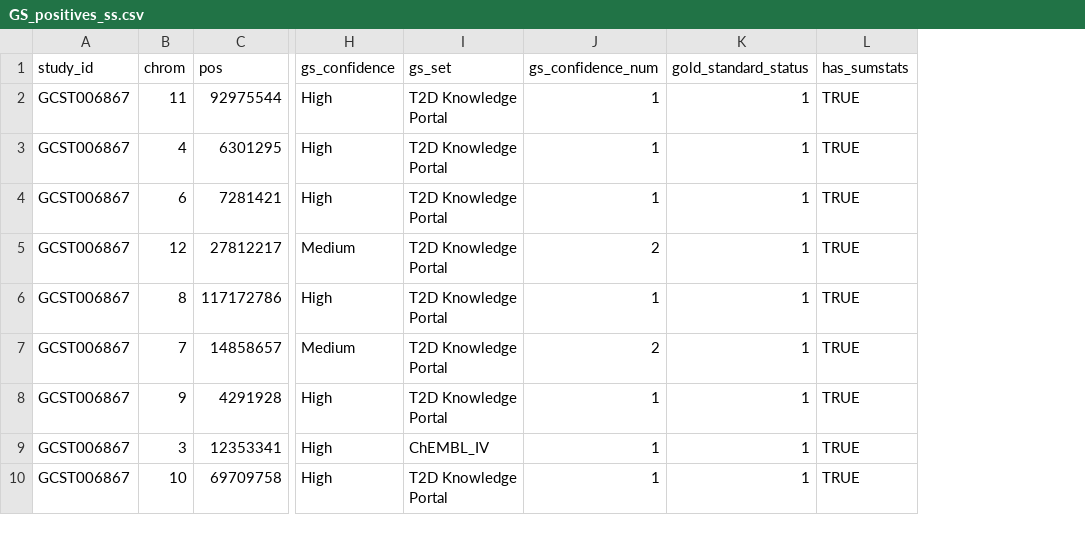
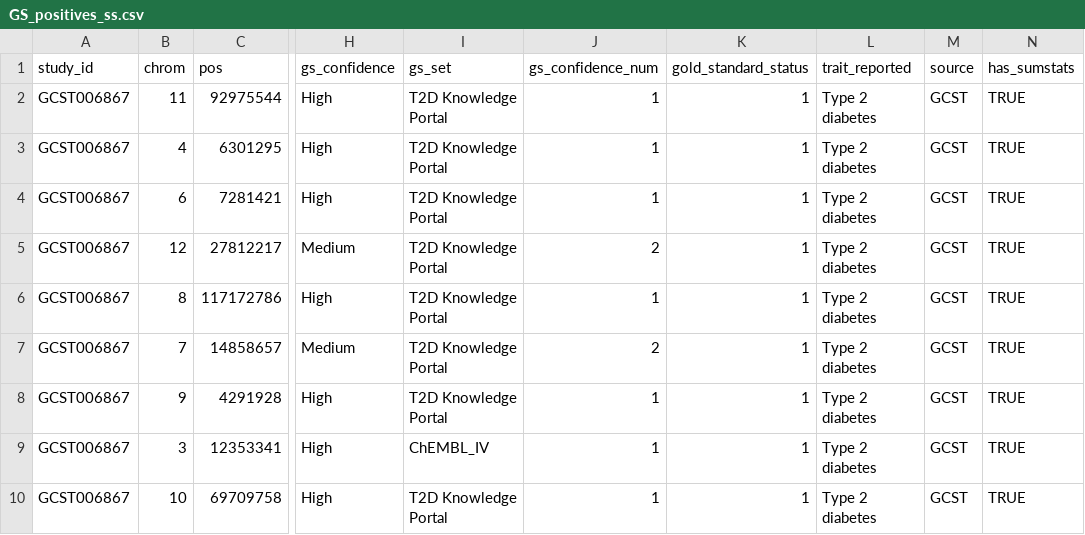
Before and after one commit to addramir/Sanger_OT_GoldStandards, a CSV file: 03_GS_old/GS_positives_ss.csv, drawn as a sheet; only a part is shown, gaps mark what is left out; the diff names each change by its address in the sheet, - before the commit and + after, or states it on an @@ line.

```diff
--- a/03_GS_old/GS_positives_ss.csv
+++ b/03_GS_old/GS_positives_ss.csv
+column L (trait_reported), rows 2-10: all Type 2 diabetes
+column M (source), rows 2-10: all GCST
```
Also changed, not shown: 3 other files.
